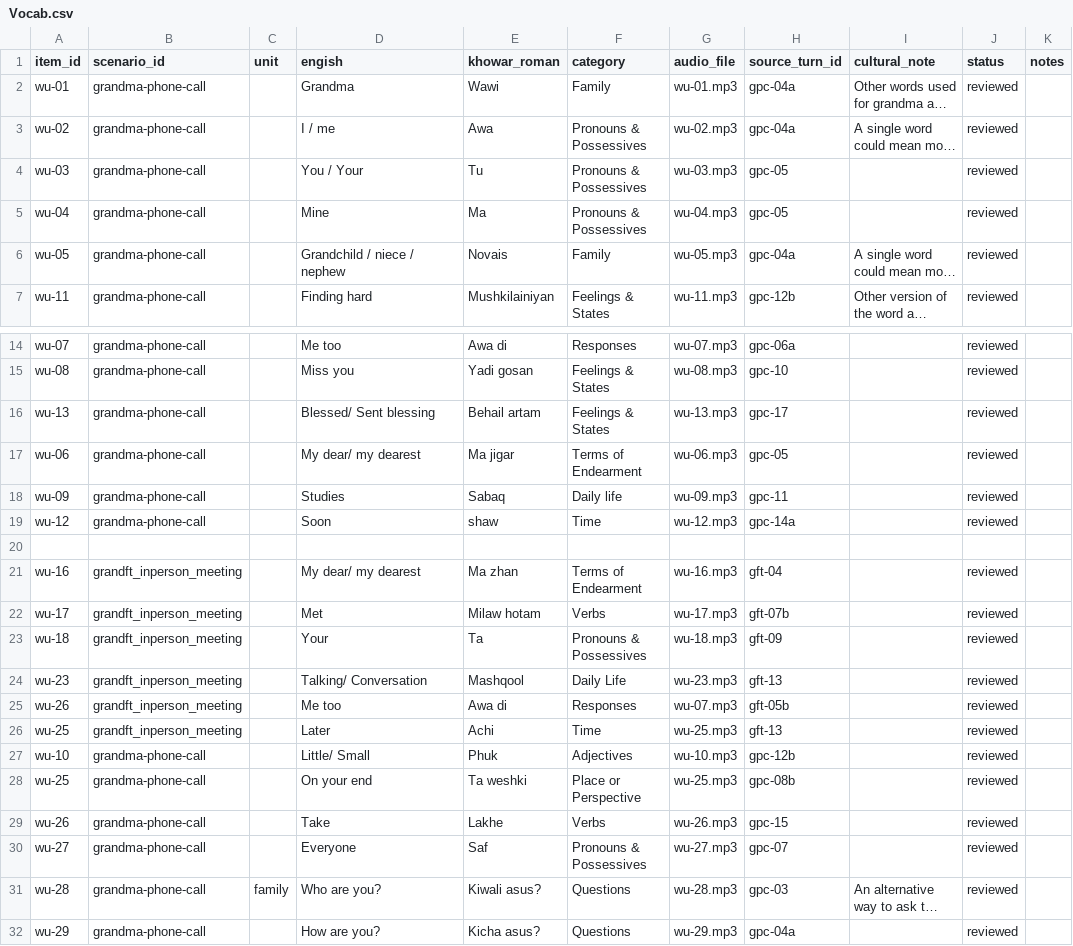
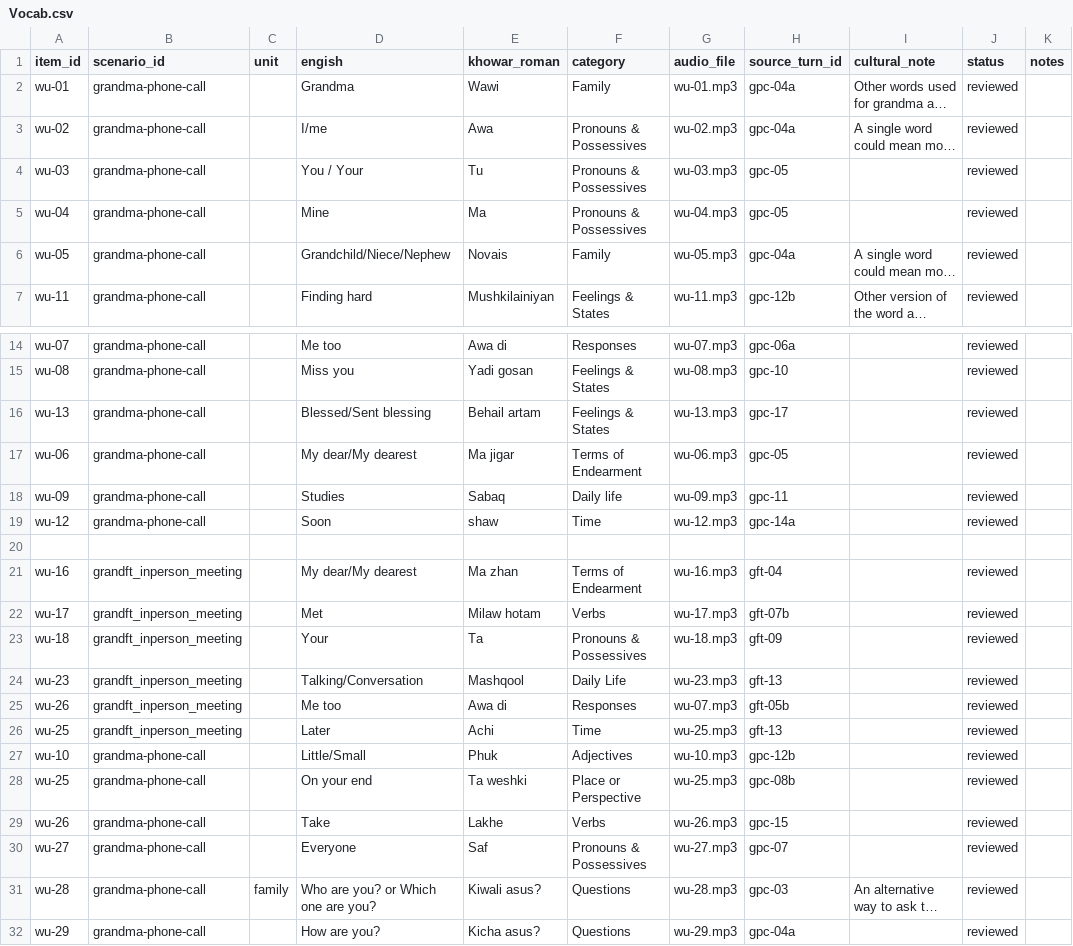
Before and after one commit to UzmaKhan211/linguaroots, a CSV file: src/content/khowar/Vocab.csv, drawn as a sheet; only a part is shown, gaps mark what is left out; long unchanged cells end in …; the diff names each change by its address in the sheet, - before the commit and + after, or states it on an @@ line.

```diff
--- a/src/content/khowar/Vocab.csv
+++ b/src/content/khowar/Vocab.csv
-D3 (engish): I / me
+D3 (engish): I/me
-D6 (engish): Grandchild / niece / nephew
+D6 (engish): Grandchild/Niece/Nephew
-D16 (engish): Blessed/ Sent blessing
+D16 (engish): Blessed/Sent blessing
-D17 (engish): My dear/ my dearest
+D17 (engish): My dear/My dearest
-D21 (engish): My dear/ my dearest
+D21 (engish): My dear/My dearest
-D24 (engish): Talking/ Conversation
+D24 (engish): Talking/Conversation
-D27 (engish): Little/ Small
+D27 (engish): Little/Small
-D31 (engish): Who are you?
+D31 (engish): Who are you? or Which one are you?
```
